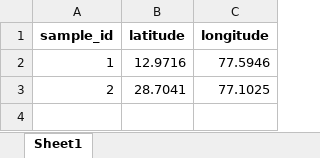
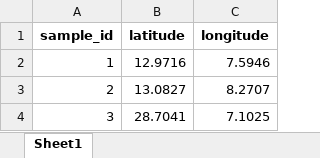
Before and after one commit to Shravya2820/EcoTap-SolarPipeline, an Excel workbook: inputs/sites.xlsx, sheet Sheet1, drawn as a sheet; values as stored, in another font and other column widths than the file's, no borders; the diff names each change by its address in the sheet, - before the commit and + after, or states it on an @@ line.

```diff
--- a/inputs/sites.xlsx (sheet Sheet1)
+++ b/inputs/sites.xlsx (sheet Sheet1)
-C2 (longitude): 77.5946
+C2 (longitude): 7.5946
-B3 (latitude): 28.7041
+B3 (latitude): 13.0827
-C3 (longitude): 77.1025
+C3 (longitude): 8.2707
+row 4: 3 | 28.7041 | 7.1025
```
Also changed, not shown: 8 other files.
